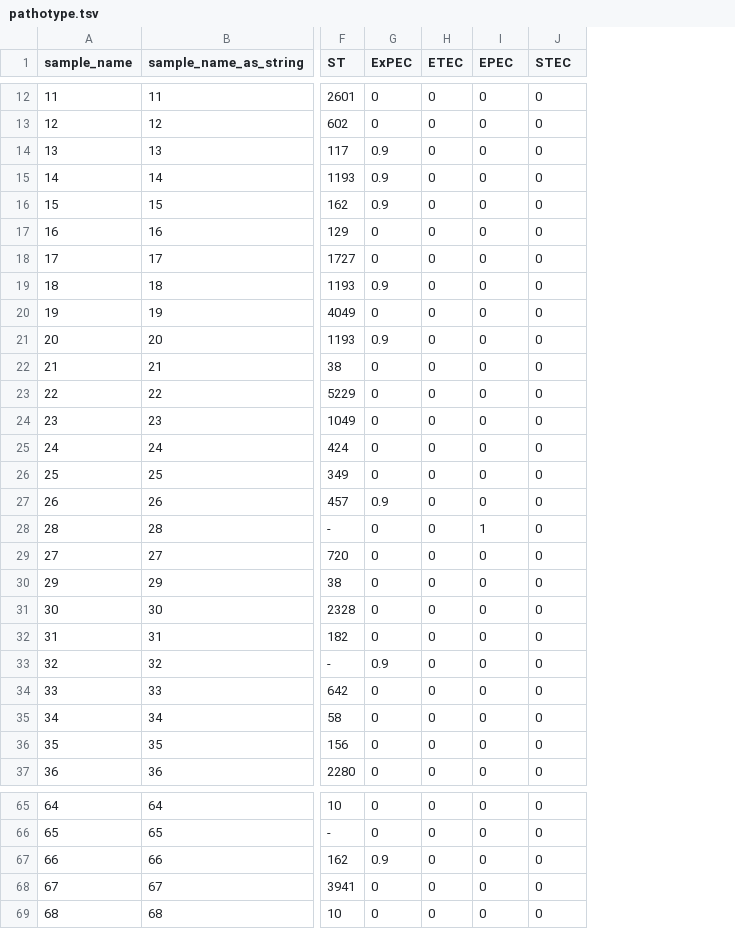
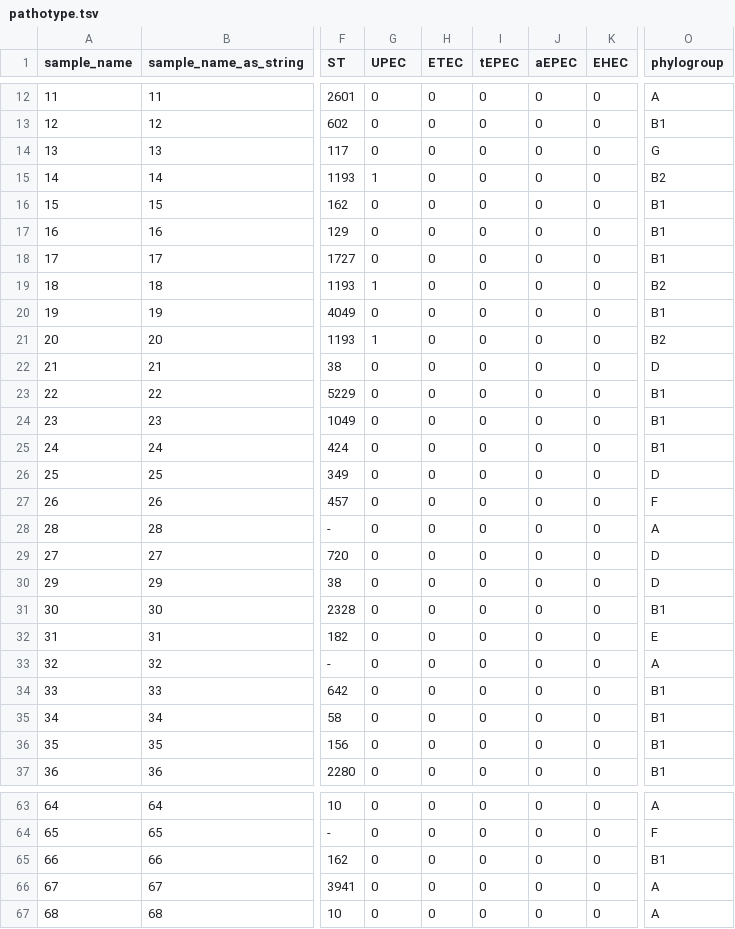
Before and after one commit to tin6150/epiinfo, a TSV file: irr_exp26/result/pathotype.tsv, drawn as a sheet; only a part is shown, gaps mark what is left out; addresses are those after the commit; the diff covers the shown part only; the diff names each change by its address in the sheet, - before the commit and + after, or states it on an @@ line.

Commit message:
irr_exp26: pathotype prevalence, w/ UPEC def; updated tsv with phylogroup. m02

```diff
--- a/irr_exp26/result/pathotype.tsv
+++ b/irr_exp26/result/pathotype.tsv
+column K (EHEC), rows 12-37: all 0; rows 63-67: all 0
+column O (phylogroup), rows 12-37: A | B1 | G | B2 | B1 | B1 | B1 | B2 | B1 | B2 | D | B1 | B1 | B1 | D | F | A | D | D | B1 | E | A | B1 | B1 | B1 | B1; rows 63-67: A | F | B1 | A | A
-G1: ExPEC
+G1: UPEC
-I1: EPEC
+I1: tEPEC
-J1: STEC
+J1: aEPEC
-G14 (UPEC): 0.9
+G14 (UPEC): 0
-G15 (UPEC): 0.9
+G15 (UPEC): 1
-G16 (UPEC): 0.9
+G16 (UPEC): 0
-G19 (UPEC): 0.9
+G19 (UPEC): 1
-G21 (UPEC): 0.9
+G21 (UPEC): 1
-G27 (UPEC): 0.9
+G27 (UPEC): 0
-I28 (tEPEC): 1
+I28 (tEPEC): 0
-G33 (UPEC): 0.9
+G33 (UPEC): 0
-G65 (UPEC): 0.9
+G65 (UPEC): 0
```
Also changed, not shown: 3 removed rows and 3 edited cells elsewhere in this file, 1 other file.
